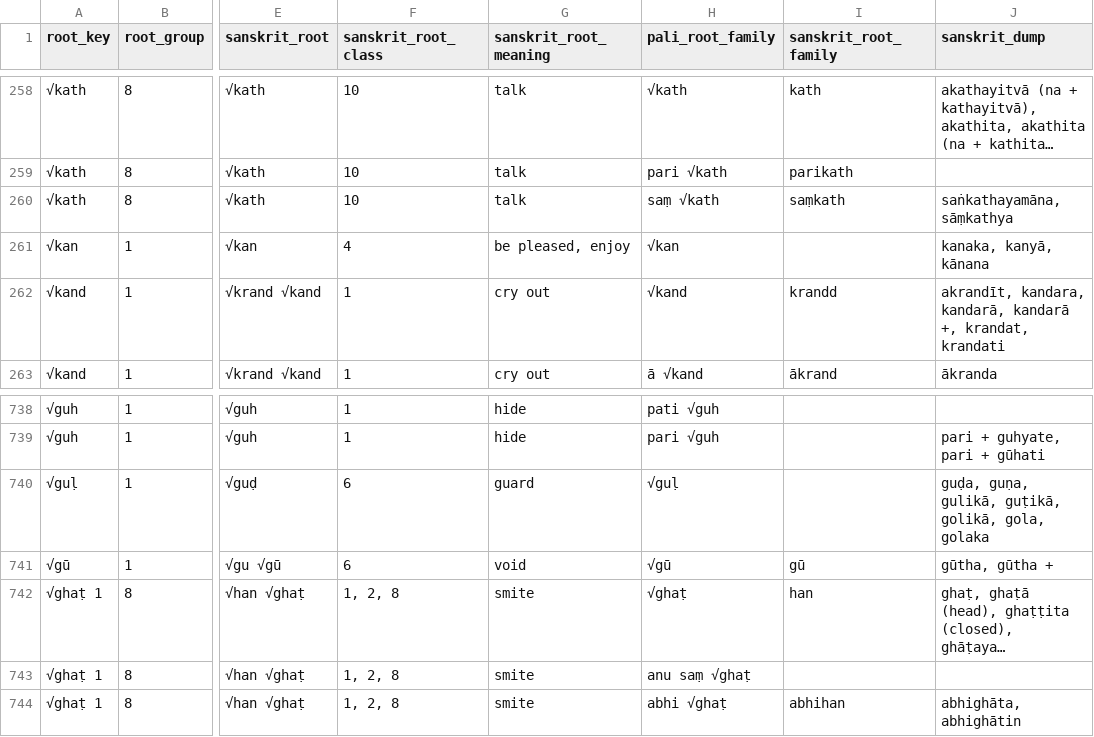
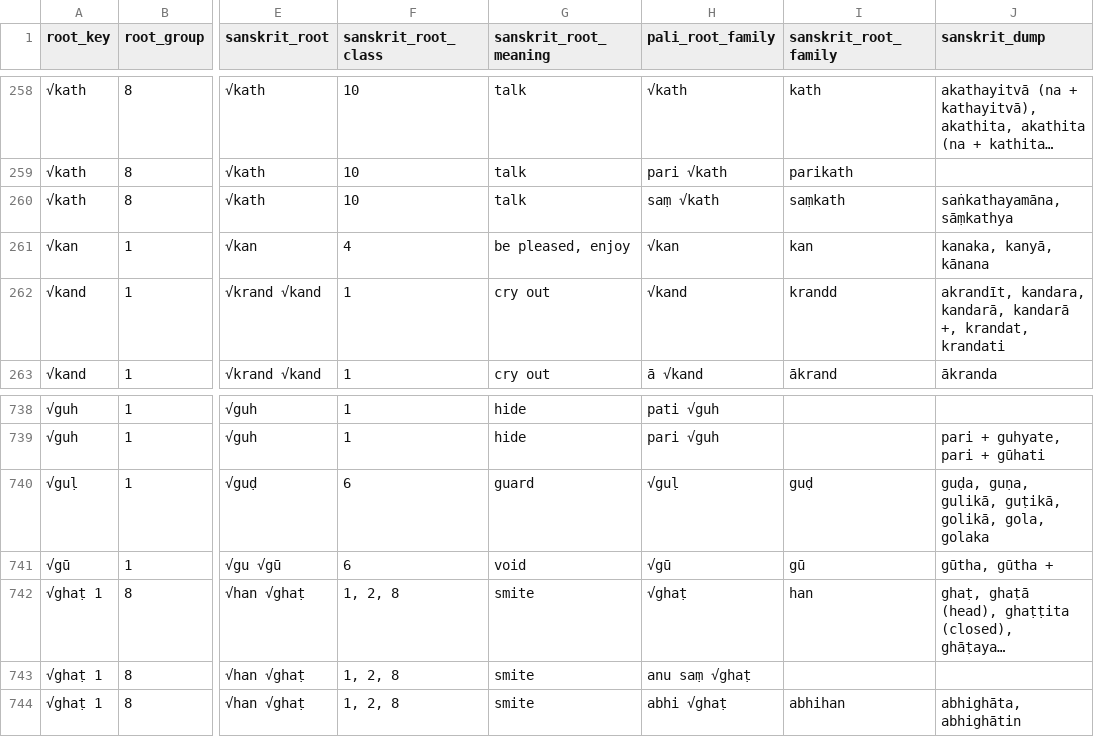
Before and after one commit to digitalpalidictionary/dpd-db, a TSV file: db/sanskrit/root_families_sanskrit.tsv, drawn as a sheet; only a part is shown, gaps mark what is left out; long unchanged cells end in …; the diff names each change by its address in the sheet, - before the commit and + after, or states it on an @@ line.

```diff
--- a/db/sanskrit/root_families_sanskrit.tsv
+++ b/db/sanskrit/root_families_sanskrit.tsv
-I261 (sanskrit_root_family): (empty)
+I261 (sanskrit_root_family): kan
-I740 (sanskrit_root_family): (empty)
+I740 (sanskrit_root_family): guḍ
```
Also changed, not shown: db_tests/tests_internal.tsv, shared_data/deconstructor/checked.csv, 3 other files.
